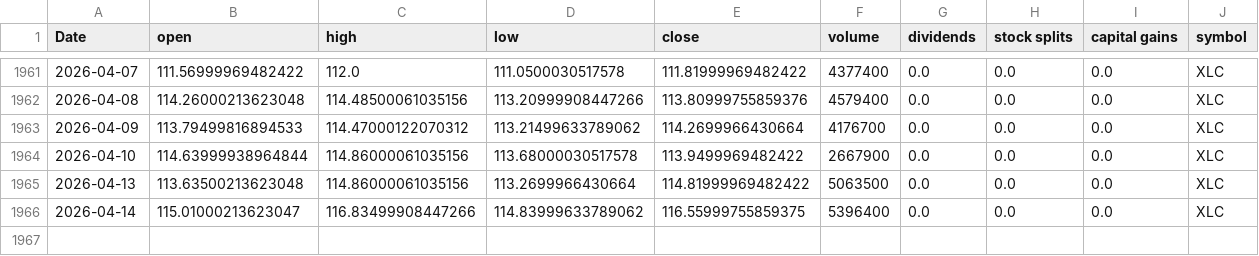
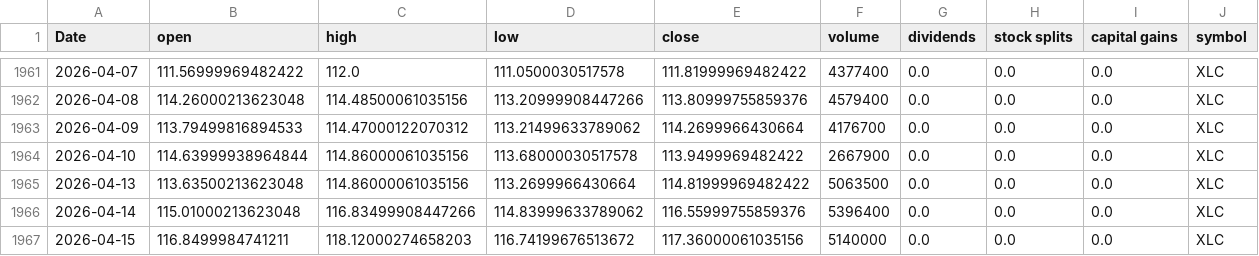
Before and after one commit to Akishai18/SignalM, a CSV file: data/sectors/xlc_data.csv, drawn as a sheet; only a part is shown, gaps mark what is left out.

```diff
--- a/data/sectors/xlc_data.csv
+++ b/data/sectors/xlc_data.csv
@@ -1965,2 +1965,3 @@ Date,open,high,low,close,volume,dividends,stock splits,capital gains,symbol
 2026-04-13,113.63500213623048,114.86000061035156,113.2699966430664,114.81999969482422,5063500,0.0,0.0,0.0,XLC
-2026-04-14,115.01000213623047,116.83499908447266,114.83999633789062,116.55999755859375,5396400,0.0,0.0,0.0,XLC
+2026-04-14,115.01000213623048,116.83499908447266,114.83999633789062,116.55999755859376,5396400,0.0,0.0,0.0,XLC
+2026-04-15,116.8499984741211,118.12000274658203,116.74199676513672,117.36000061035156,5140000,0.0,0.0,0.0,XLC
```
Also changed, not shown: data/sectors/xlb_data.csv, data/sectors/xli_data.csv, 45 other files.
